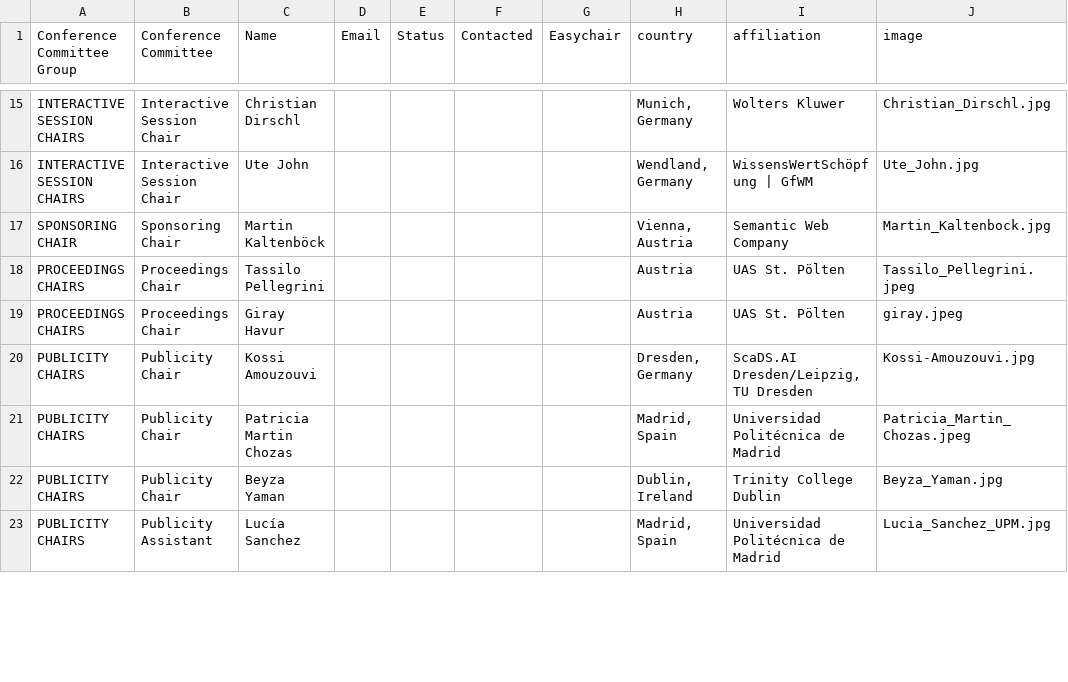
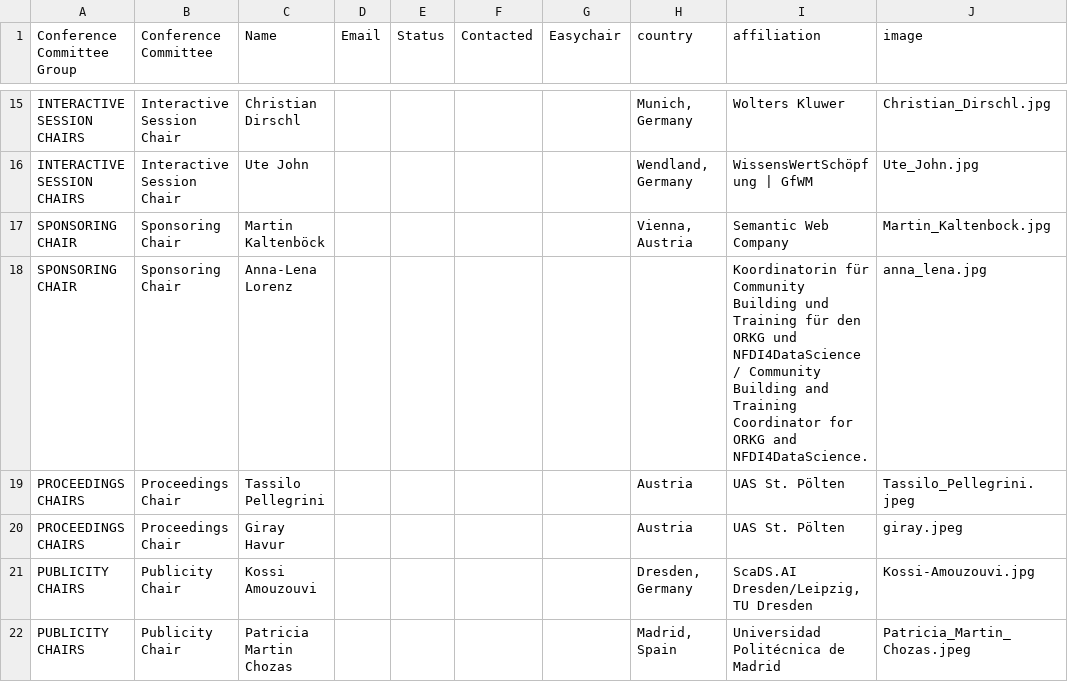
Before and after one commit to SEMANTiCS-org/2025-semantics-org.github.io, a CSV file: content/oc.csv, drawn as a sheet; only a part is shown, gaps mark what is left out; the shorter side is filled out with more unchanged rows.

Commit message:
feat: oc Anna-lena

```diff
--- a/content/oc.csv
+++ b/content/oc.csv
@@ -17,2 +17,3 @@ INTERACTIVE SESSION CHAIRS,Interactive Session Chair,Ute John,,,,,"Wendland, Ger
 SPONSORING CHAIR,Sponsoring  Chair,Martin Kaltenböck,,,,,"Vienna, Austria",Semantic Web Company,Martin_Kaltenbock.jpg
+SPONSORING CHAIR,Sponsoring  Chair,Anna-Lena Lorenz,,,,,"",Koordinatorin für Community Building und Training für den ORKG und NFDI4DataScience / Community Building and Training Coordinator for ORKG and NFDI4DataScience.,anna_lena.jpg
 PROCEEDINGS CHAIRS,Proceedings Chair,Tassilo Pellegrini,,,,,"Austria",UAS St. Pölten,Tassilo_Pellegrini.jpeg
```
Also changed, not shown: 1 other file.
